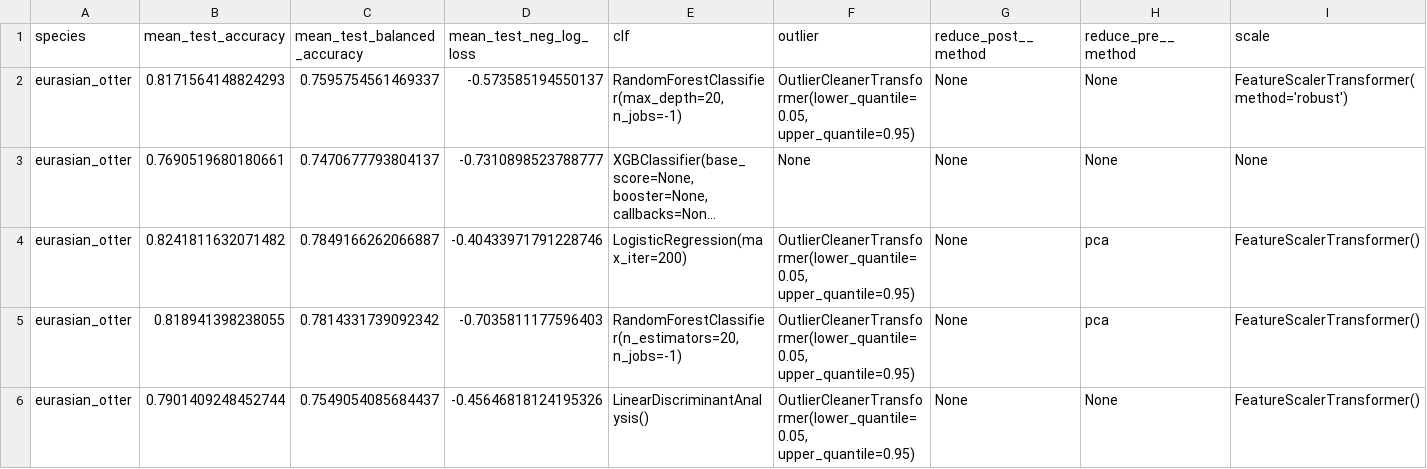
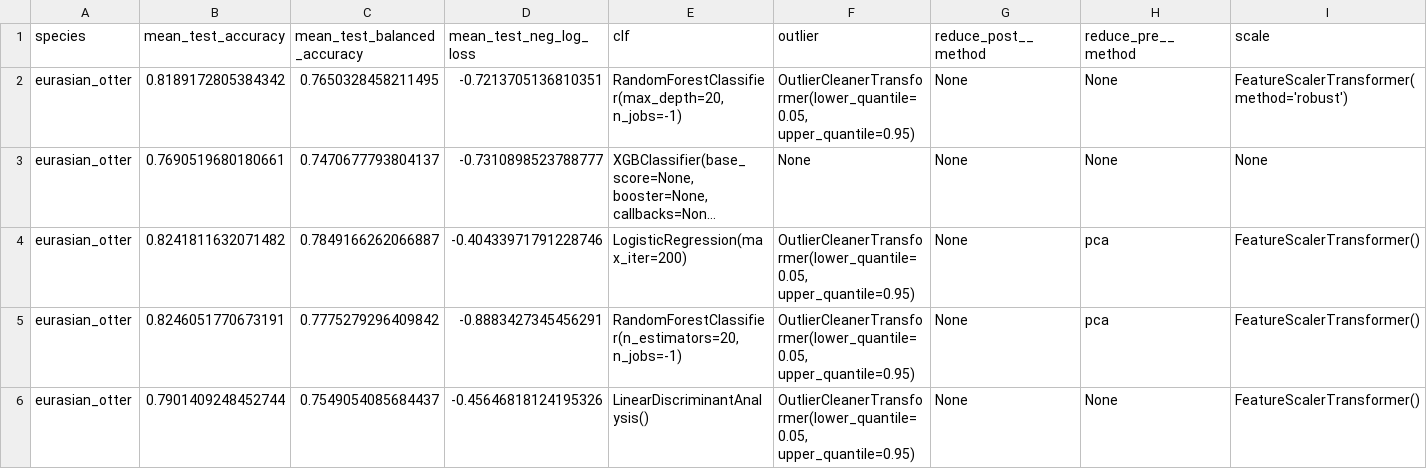
Before and after one commit to FKistner85/FIT_package, a CSV file: notebooks/results/fit_notebook_fast/results_data/eurasian_otter/search/all_results.csv, drawn as a sheet; only a part is shown; long unchanged cells end in …; removed rows and columns are numbered as before the commit, all else as after; rows hold the shown columns only; the diff names each change by its address in the sheet, - before the commit and + after, or states it on an @@ line.

```diff
--- a/notebooks/results/fit_notebook_fast/results_data/eurasian_otter/search/all_results.csv
+++ b/notebooks/results/fit_notebook_fast/results_data/eurasian_otter/search/all_results.csv
-row 2: eurasian_otter | 0.8171564148824293 | 0.7595754561469337 | -0.573585194550137 | RandomForestClassifier(max_depth=20, n_jobs=-1) | OutlierCleanerTransformer(lower_quantile=0.05, upper_quantile=0.95) | None | None | FeatureScalerTransformer(method='robust')
+row 2: eurasian_otter | 0.8189172805384342 | 0.7650328458211495 | -0.7213705136810351 | RandomForestClassifier(max_depth=20, n_jobs=-1) | OutlierCleanerTransformer(lower_quantile=0.05, upper_quantile=0.95) | None | None | FeatureScalerTransformer(method='robust')
-row 5: eurasian_otter | 0.818941398238055 | 0.7814331739092342 | -0.7035811177596403 | RandomForestClassifier(n_estimators=20, n_jobs=-1) | OutlierCleanerTransformer(lower_quantile=0.05, upper_quantile=0.95) | None | pca | FeatureScalerTransformer()
+row 5: eurasian_otter | 0.8246051770673191 | 0.7775279296409842 | -0.8883427345456291 | RandomForestClassifier(n_estimators=20, n_jobs=-1) | OutlierCleanerTransformer(lower_quantile=0.05, upper_quantile=0.95) | None | pca | FeatureScalerTransformer()
```
Also changed, not shown: notebooks/results/fit_notebook_fast/results_data/eurasian_otter/search/best_models.csv, 39 other files.
